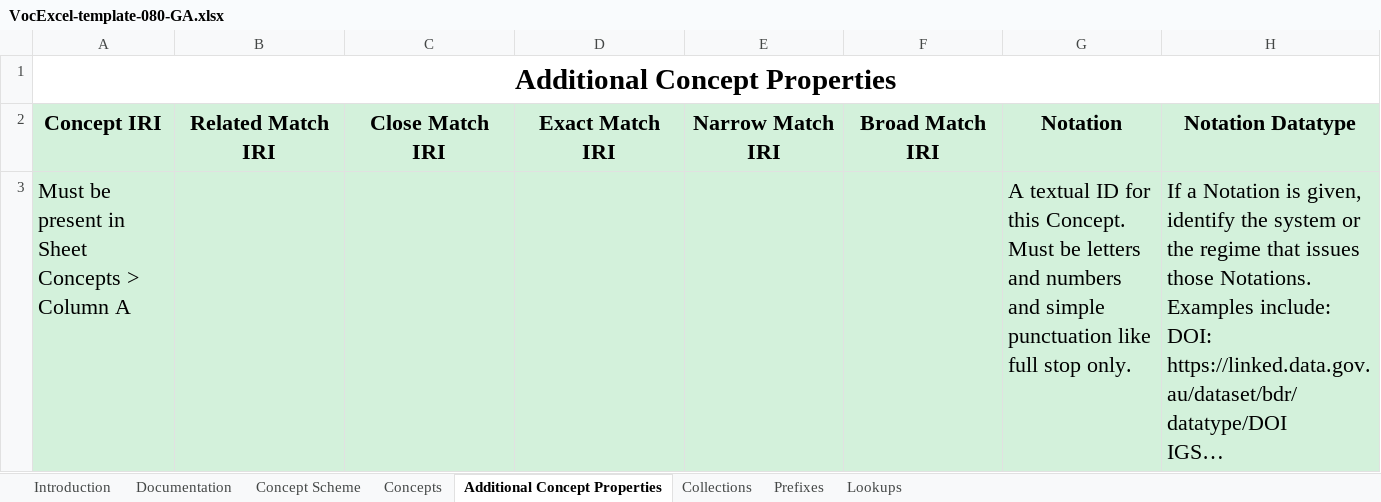
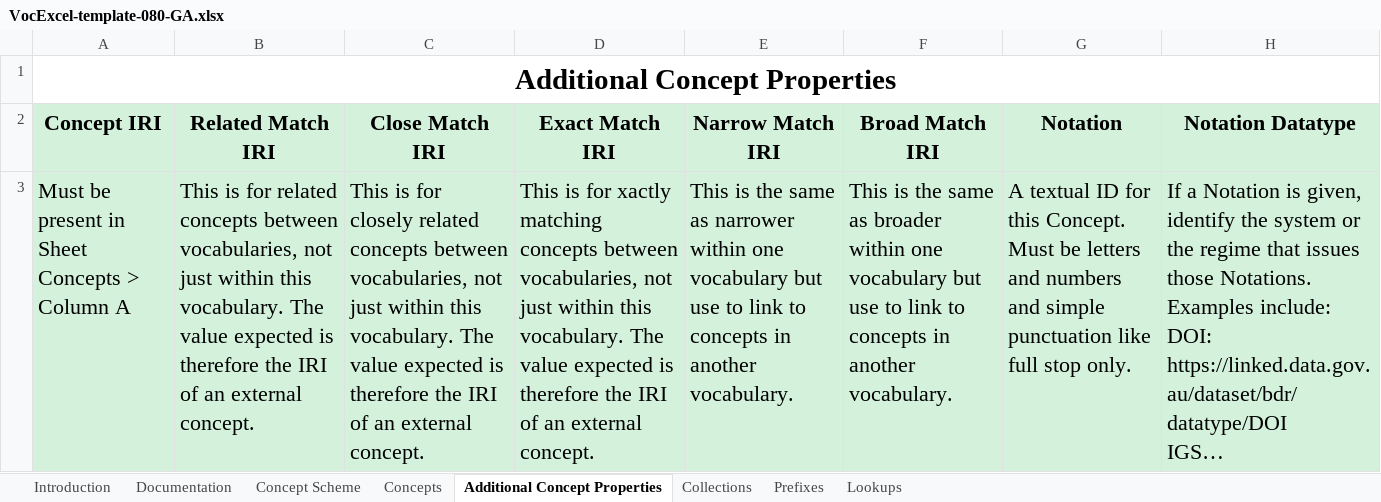
Before and after one commit to Kurrawong/VocExcel, an Excel workbook: templates/VocExcel-template-080-GA.xlsx, sheet Additional Concept Properties, drawn as a sheet; long unchanged cells end in …; values as stored, in another font and other column widths than the file's, no borders; the diff names each change by its address in the sheet, - before the commit and + after, or states it on an @@ line.

```diff
--- a/templates/VocExcel-template-080-GA.xlsx (sheet Additional Concept Properties)
+++ b/templates/VocExcel-template-080-GA.xlsx (sheet Additional Concept Properties)
-B3 (Related Match IRI): (empty)
+B3 (Related Match IRI): This is for related concepts between vocabularies, not just within this vocabulary. The value expected is therefore the IRI of an external concept.
-C3 (Close Match IRI): (empty)
+C3 (Close Match IRI): This is for closely related concepts between vocabularies, not just within this vocabulary. The value expected is therefore the IRI of an external concept.
-D3 (Exact Match IRI): (empty)
+D3 (Exact Match IRI): This is for xactly matching concepts between vocabularies, not just within this vocabulary. The value expected is therefore the IRI of an external concept.
-E3 (Narrow Match IRI): (empty)
+E3 (Narrow Match IRI): This is the same as narrower within one vocabulary but use to link to concepts in another vocabulary.
-F3 (Broad Match IRI): (empty)
+F3 (Broad Match IRI): This is the same as broader within one vocabulary but use to link to concepts in another vocabulary.
```
Also changed, not shown: sheet Documentation, templates/VocExcel-template-080.xlsx.
